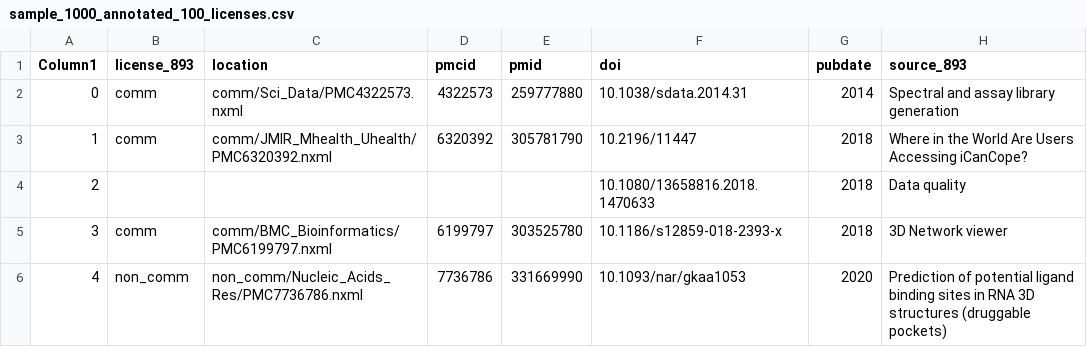
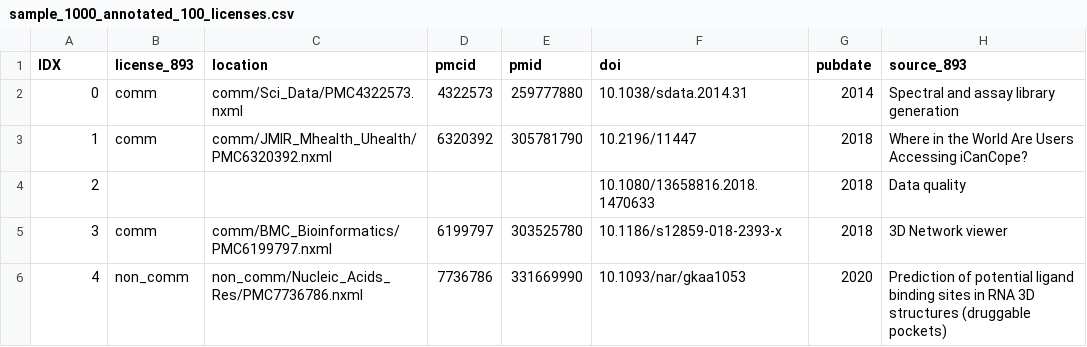
Before and after one commit to softwaresaved/habeas-corpus, a CSV file: data/czi-software-mentions/sample_1000_annotated_100_licenses.csv, drawn as a sheet; only a part is shown; the diff names each change by its address in the sheet, - before the commit and + after, or states it on an @@ line.

Commit message:
Rename column to IDX

```diff
--- a/data/czi-software-mentions/sample_1000_annotated_100_licenses.csv
+++ b/data/czi-software-mentions/sample_1000_annotated_100_licenses.csv
-A1: Column1
+A1: IDX
```
